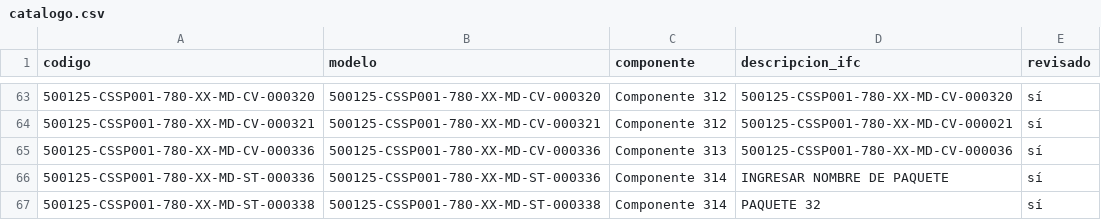
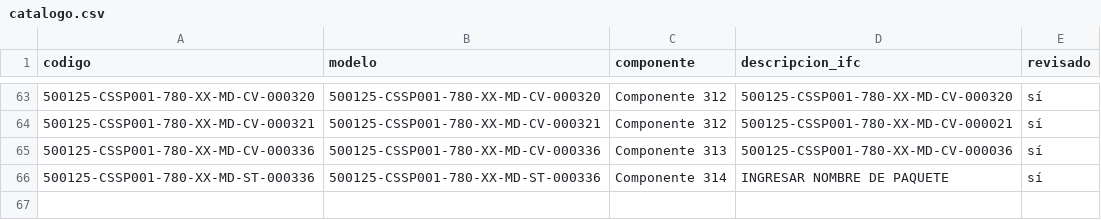
Before and after one commit to jtananta/Visor_BIM-GIS, a CSV file: public/data/catalogo.csv, drawn as a sheet; only a part is shown, gaps mark what is left out; the diff names each change by its address in the sheet, - before the commit and + after, or states it on an @@ line.

Commit message:
Visor: elimina 500125-CSSP001-780-XX-MD-ST-000338

```diff
--- a/public/data/catalogo.csv
+++ b/public/data/catalogo.csv
-row 67: 500125-CSSP001-780-XX-MD-ST-000338 | 500125-CSSP001-780-XX-MD-ST-000338 | Componente 314 | PAQUETE 32 | sí
```
Also changed, not shown: 3 other files.
